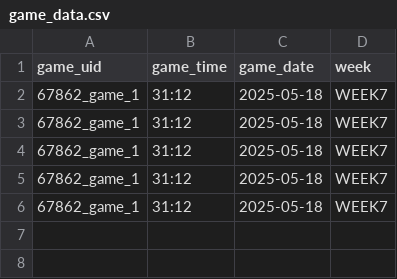
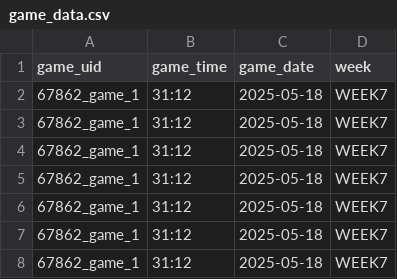
Before and after one commit to JV-root/league-of-scraping, a CSV file: data/raw/game_data.csv, drawn as a sheet; the diff names each change by its address in the sheet, - before the commit and + after, or states it on an @@ line.

```diff
--- a/data/raw/game_data.csv
+++ b/data/raw/game_data.csv
+row 7: 67862_game_1 | 31:12 | 2025-05-18 | WEEK7
+row 8: 67862_game_1 | 31:12 | 2025-05-18 | WEEK7
```
Also changed, not shown: 2 other files.
